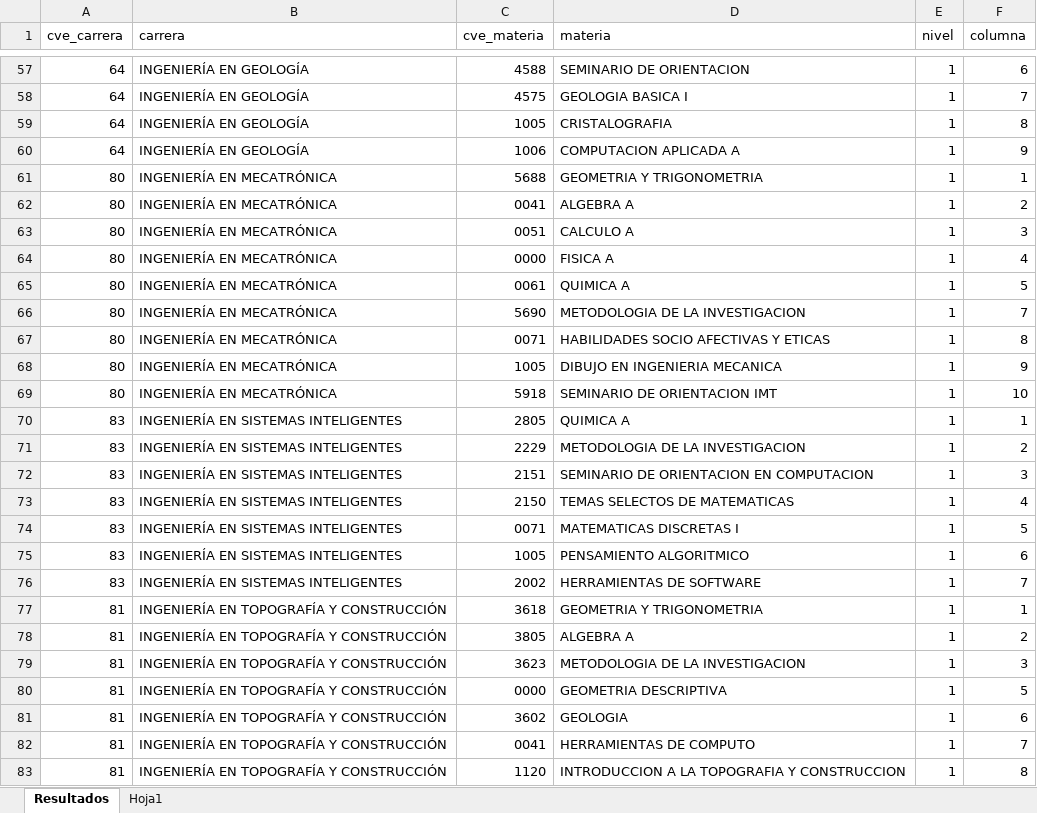
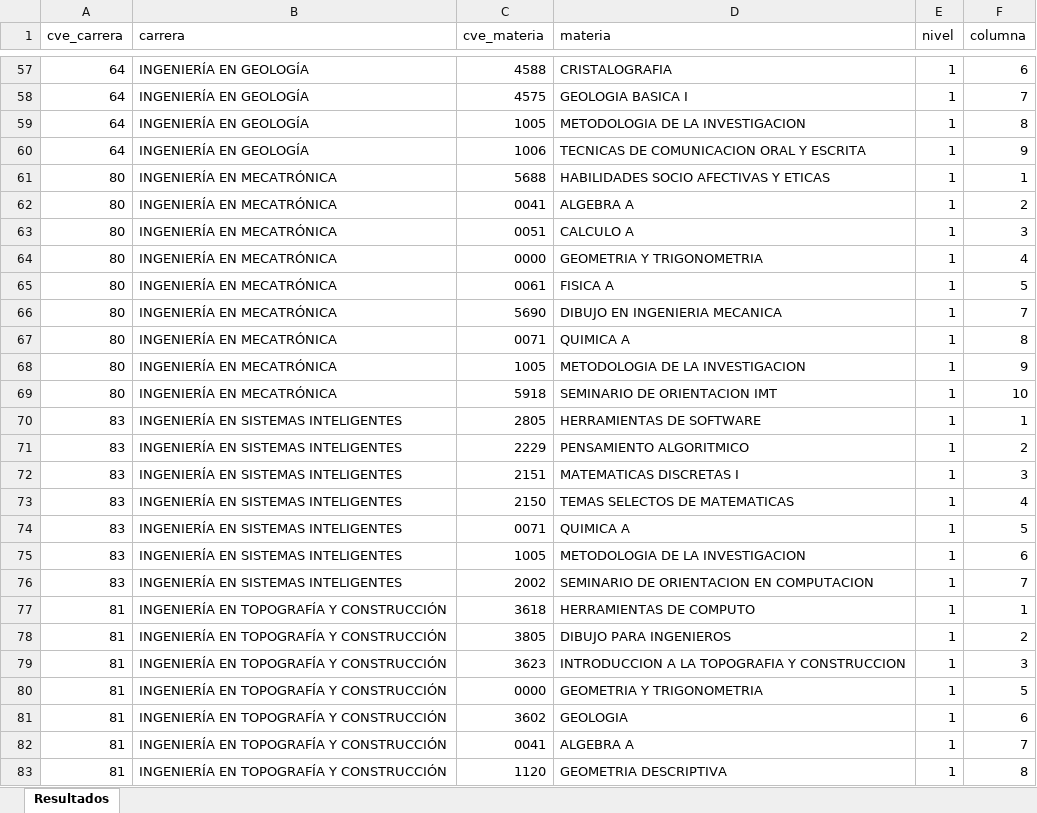
Before and after one commit to EDanielVallejoL/Integrador-Horarios, an Excel workbook: public/archivos/MPN.xlsx, sheet Resultados, drawn as a sheet; only a part is shown, gaps mark what is left out; values as stored, in another font and other column widths than the file's, no cell formats; the diff covers the shown part only; the diff names each change by its address in the sheet, - before the commit and + after, or states it on an @@ line.

```diff
--- a/public/archivos/MPN.xlsx (sheet Resultados)
+++ b/public/archivos/MPN.xlsx (sheet Resultados)
-sheet tab: Hoja1
-D57 (materia): SEMINARIO DE ORIENTACION
+D57 (materia): CRISTALOGRAFIA
-D59 (materia): CRISTALOGRAFIA
+D59 (materia): METODOLOGIA DE LA INVESTIGACION
-D60 (materia): COMPUTACION APLICADA A
+D60 (materia): TECNICAS DE COMUNICACION ORAL Y ESCRITA
-D61 (materia): GEOMETRIA Y TRIGONOMETRIA
+D61 (materia): HABILIDADES SOCIO AFECTIVAS Y ETICAS
-D64 (materia): FISICA A
+D64 (materia): GEOMETRIA Y TRIGONOMETRIA
-D65 (materia): QUIMICA A
+D65 (materia): FISICA A
-D66 (materia): METODOLOGIA DE LA INVESTIGACION
+D66 (materia): DIBUJO EN INGENIERIA MECANICA
-D67 (materia): HABILIDADES SOCIO AFECTIVAS Y ETICAS
+D67 (materia): QUIMICA A
-D68 (materia): DIBUJO EN INGENIERIA MECANICA
+D68 (materia): METODOLOGIA DE LA INVESTIGACION
-D70 (materia): QUIMICA A
+D70 (materia): HERRAMIENTAS DE SOFTWARE
-D71 (materia): METODOLOGIA DE LA INVESTIGACION
+D71 (materia): PENSAMIENTO ALGORITMICO
-D72 (materia): SEMINARIO DE ORIENTACION EN COMPUTACION
+D72 (materia): MATEMATICAS DISCRETAS I
-D74 (materia): MATEMATICAS DISCRETAS I
+D74 (materia): QUIMICA A
-D75 (materia): PENSAMIENTO ALGORITMICO
+D75 (materia): METODOLOGIA DE LA INVESTIGACION
-D76 (materia): HERRAMIENTAS DE SOFTWARE
+D76 (materia): SEMINARIO DE ORIENTACION EN COMPUTACION
-D77 (materia): GEOMETRIA Y TRIGONOMETRIA
+D77 (materia): HERRAMIENTAS DE COMPUTO
-D78 (materia): ALGEBRA A
+D78 (materia): DIBUJO PARA INGENIEROS
-D79 (materia): METODOLOGIA DE LA INVESTIGACION
+D79 (materia): INTRODUCCION A LA TOPOGRAFIA Y CONSTRUCCION
-D80 (materia): GEOMETRIA DESCRIPTIVA
+D80 (materia): GEOMETRIA Y TRIGONOMETRIA
-D82 (materia): HERRAMIENTAS DE COMPUTO
+D82 (materia): ALGEBRA A
-D83 (materia): INTRODUCCION A LA TOPOGRAFIA Y CONSTRUCCION
+D83 (materia): GEOMETRIA DESCRIPTIVA
```
Also changed, not shown: 2 removed rows and 80 edited cells elsewhere in this sheet, cell formats, public/archivos/HorariosCompletos.xlsx, 1 other file.
